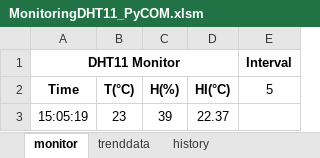
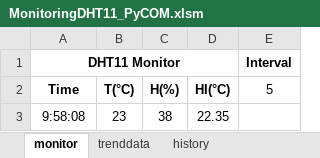
Before and after one commit to seupermission/PyThermometer, an Excel workbook: MonitoringWithExcel/MonitoringDHT11_PyCOM.xlsm, sheet monitor, drawn as a sheet; values as stored, in another font and other column widths than the file's, no borders; charts and pictures not drawn; removed rows and columns are numbered as before the commit, all else as after; the diff names each change by its address in the sheet, - before the commit and + after, or states it on an @@ line.

```diff
--- a/MonitoringWithExcel/MonitoringDHT11_PyCOM.xlsm (sheet monitor)
+++ b/MonitoringWithExcel/MonitoringDHT11_PyCOM.xlsm (sheet monitor)
-row 3: 15:05:19 | 23 | 39 | 22.37
+row 3: 9:58:08 | 23 | 38 | 22.35
```
Also changed, not shown: sheet history, charts or pictures, 2 other files.
